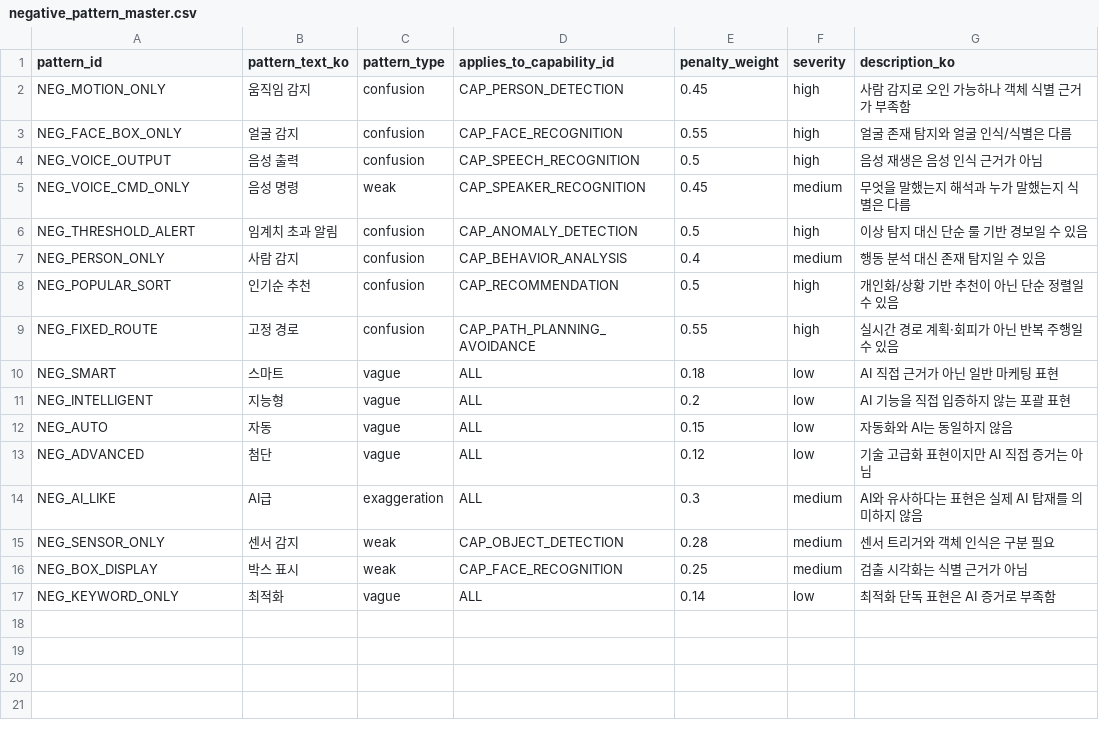
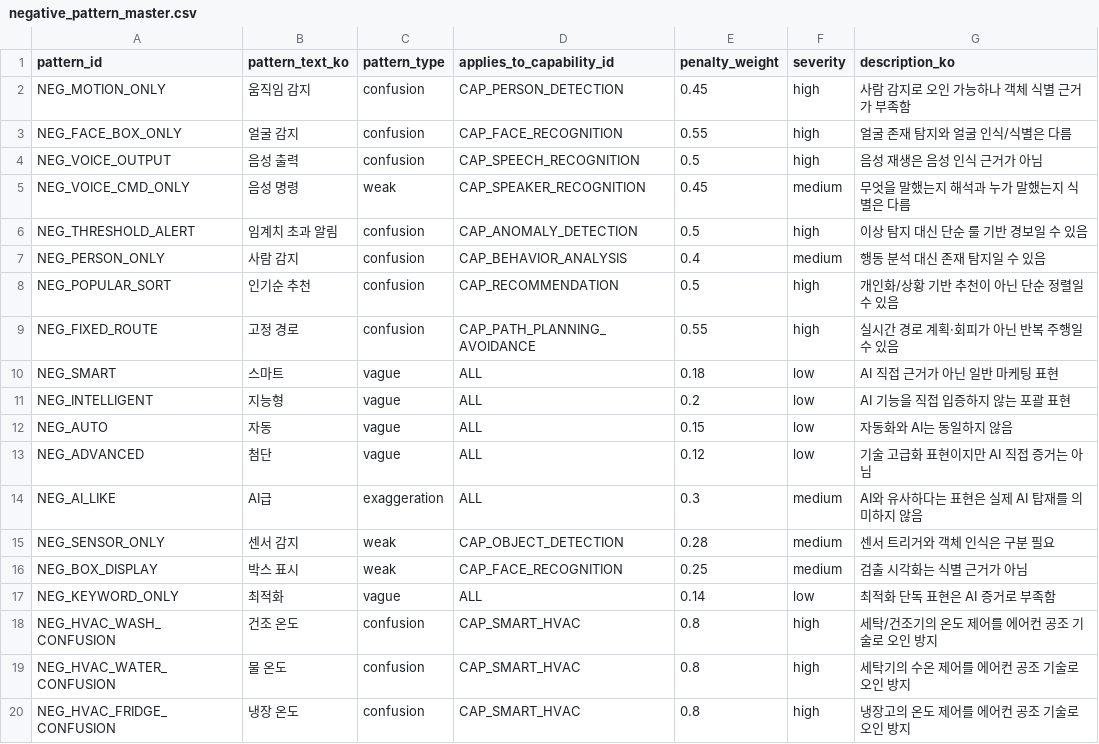
Before and after one commit to yejxjj/AI-ESA, a CSV file: ontology/negative_pattern_master.csv, drawn as a sheet; the diff names each change by its address in the sheet, - before the commit and + after, or states it on an @@ line.

```diff
--- a/ontology/negative_pattern_master.csv
+++ b/ontology/negative_pattern_master.csv
+row 18: NEG_HVAC_WASH_CONFUSION | 건조 온도 | confusion | CAP_SMART_HVAC | 0.8 | high | 세탁/건조기의 온도 제어를 에어컨 공조 기술로 오인 방지
+row 19: NEG_HVAC_WATER_CONFUSION | 물 온도 | confusion | CAP_SMART_HVAC | 0.8 | high | 세탁기의 수온 제어를 에어컨 공조 기술로 오인 방지
+row 20: NEG_HVAC_FRIDGE_CONFUSION | 냉장 온도 | confusion | CAP_SMART_HVAC | 0.8 | high | 냉장고의 온도 제어를 에어컨 공조 기술로 오인 방지
```
Also changed, not shown: ontology/ai_capability_master.csv, ontology/capability_requirement_master.csv, 3 other files.
